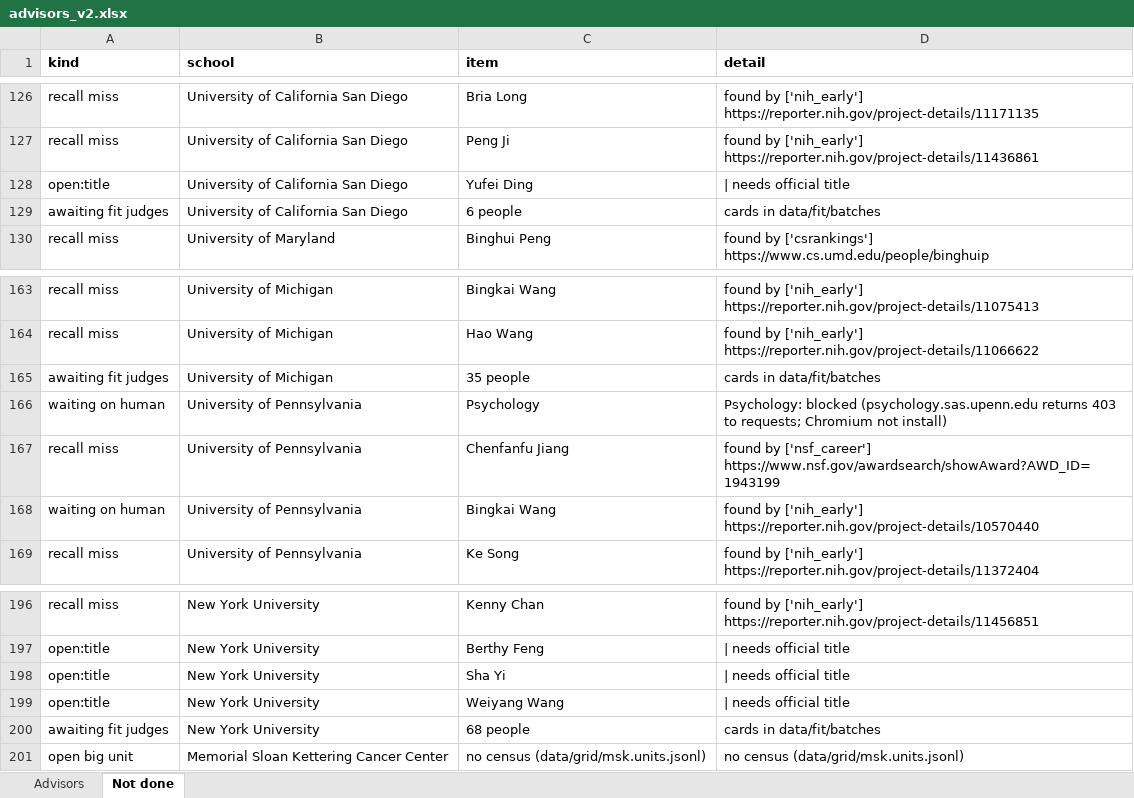
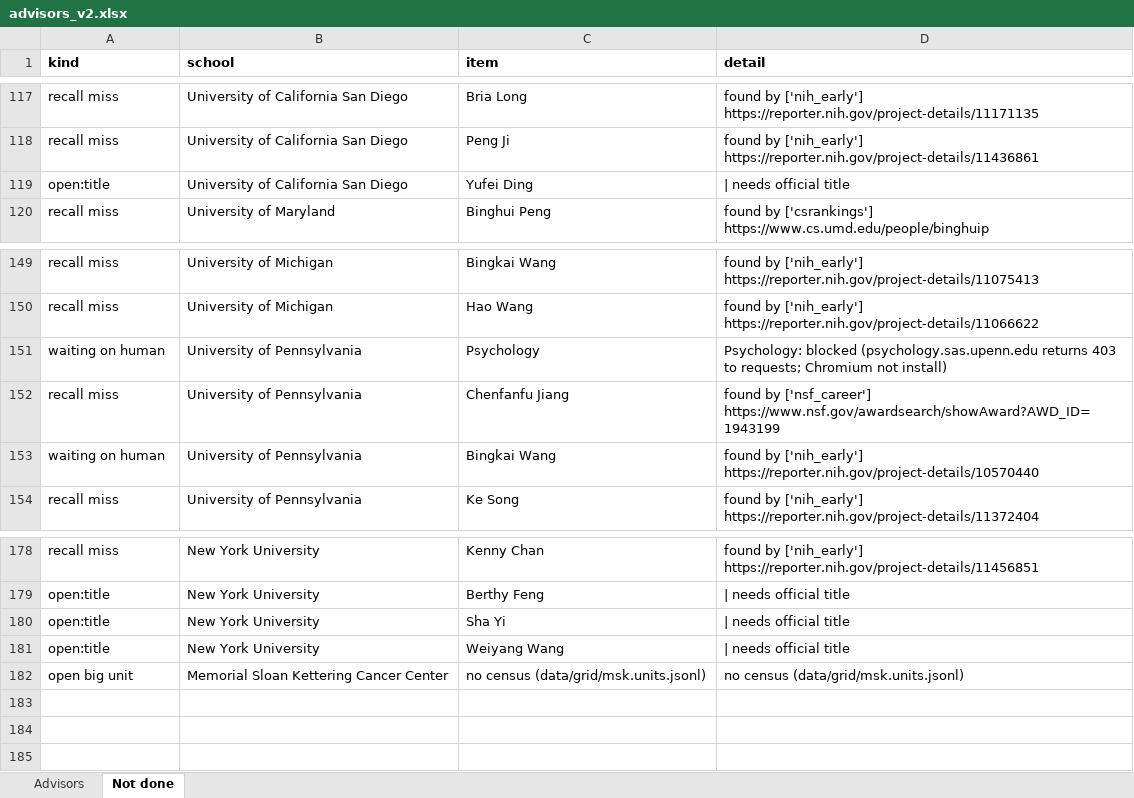
Before and after one commit to allliiita/phd-outreach, an Excel workbook: data/export/advisors_v2.xlsx, sheet Not done, drawn as a sheet; only a part is shown, gaps mark what is left out; values as stored, in another font and other column widths than the file's, no borders; the diff covers the shown part only; the diff names each change by its address in the sheet, - before the commit and + after, or states it on an @@ line.

```diff
--- a/data/export/advisors_v2.xlsx (sheet Not done)
+++ b/data/export/advisors_v2.xlsx (sheet Not done)
-row 129: awaiting fit judges | University of California San Diego | 6 people | cards in data/fit/batches
-row 165: awaiting fit judges | University of Michigan | 35 people | cards in data/fit/batches
-row 200: awaiting fit judges | New York University | 68 people | cards in data/fit/batches
```
Also changed, not shown: 16 removed rows elsewhere in this sheet, sheet Advisors, 1 other file.
